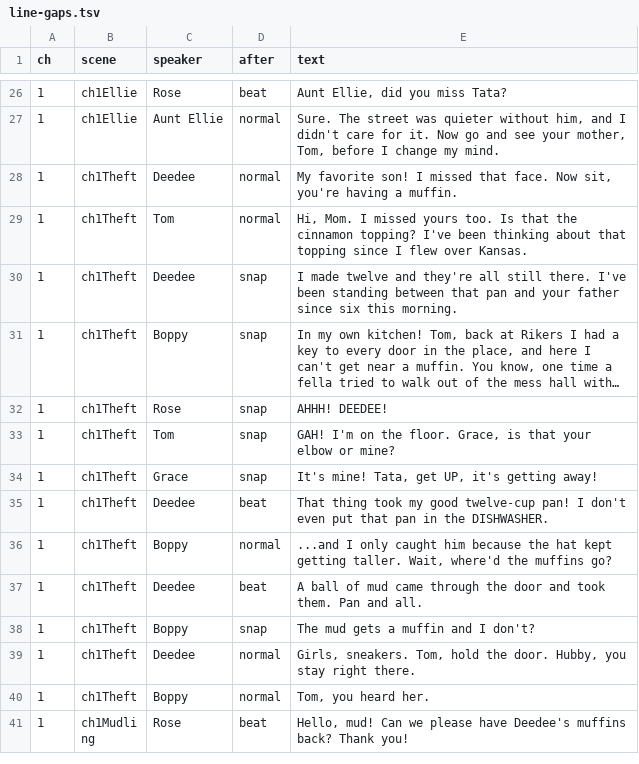
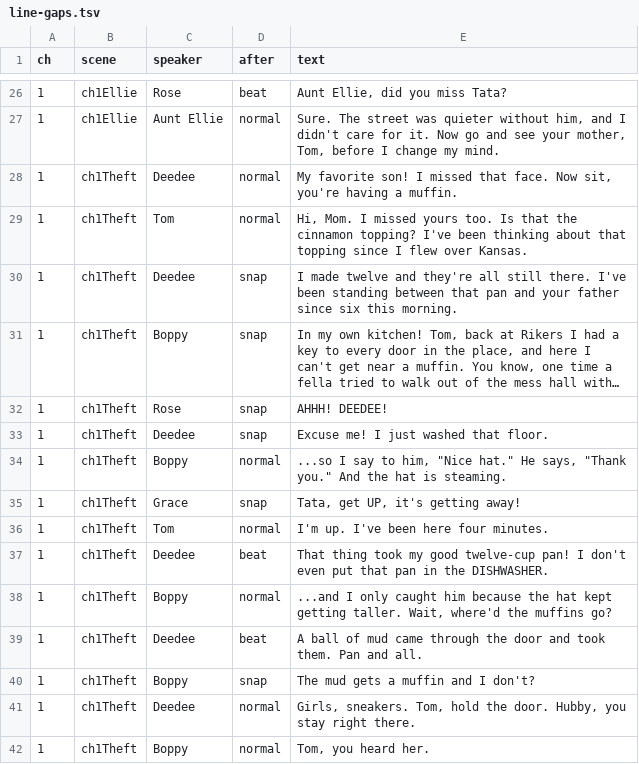
Before and after one commit to trivituso81/adventures-of-tom, a TSV file: docs/line-gaps.tsv, drawn as a sheet; only a part is shown, gaps mark what is left out; the shorter side is filled out with more unchanged rows; long unchanged cells end in ….

```diff
--- a/docs/line-gaps.tsv
+++ b/docs/line-gaps.tsv
@@ -32,4 +32,6 @@ ch	scene	speaker	after	text
 1	ch1Theft	Rose	snap	AHHH! DEEDEE!
-1	ch1Theft	Tom	snap	GAH! I'm on the floor. Grace, is that your elbow or mine?
-1	ch1Theft	Grace	snap	It's mine! Tata, get UP, it's getting away!
+1	ch1Theft	Deedee	snap	Excuse me! I just washed that floor.
+1	ch1Theft	Boppy	normal	...so I say to him, "Nice hat." He says, "Thank you." And the hat is steaming.
+1	ch1Theft	Grace	snap	Tata, get UP, it's getting away!
+1	ch1Theft	Tom	normal	I'm up. I've been here four minutes.
 1	ch1Theft	Deedee	beat	That thing took my good twelve-cup pan! I don't even put that pan in the DISHWASHER.
```
Also changed, not shown: docs/emotion-index-lines.tsv, docs/script-convos.tsv, 27 other files.
